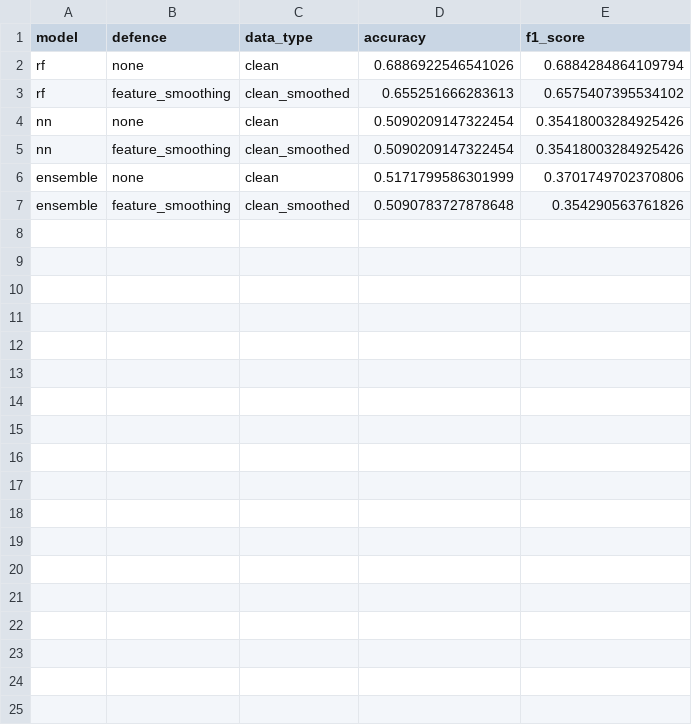
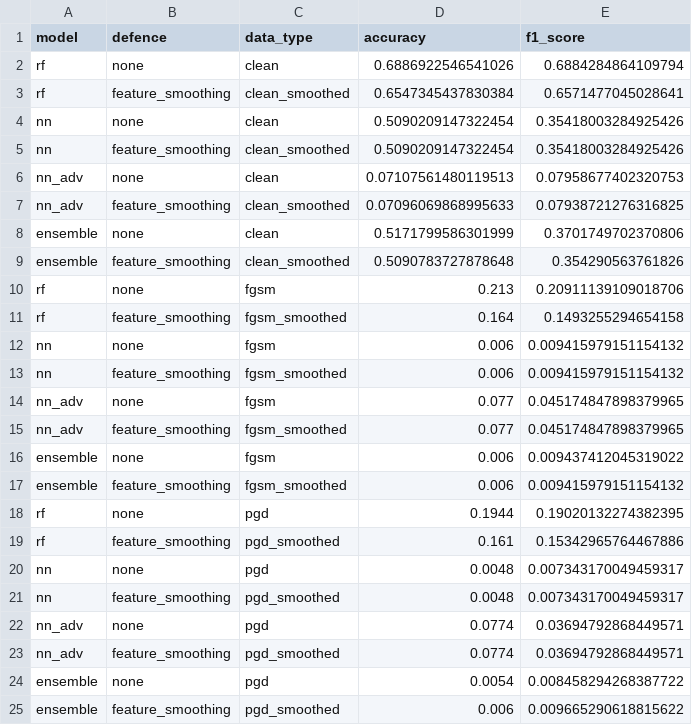
Before and after one commit to UniSA-ICT-2025-SP1-P2/capstone_project, a CSV file: prototype/defence_prototype/results/defence_results.csv, drawn as a sheet.

```diff
--- a/prototype/defence_prototype/results/defence_results.csv
+++ b/prototype/defence_prototype/results/defence_results.csv
@@ -2,6 +2,24 @@ model,defence,data_type,accuracy,f1_score
 rf,none,clean,0.6886922546541026,0.6884284864109794
-rf,feature_smoothing,clean_smoothed,0.655251666283613,0.6575407395534102
+rf,feature_smoothing,clean_smoothed,0.6547345437830384,0.6571477045028641
 nn,none,clean,0.5090209147322454,0.35418003284925426
 nn,feature_smoothing,clean_smoothed,0.5090209147322454,0.35418003284925426
+nn_adv,none,clean,0.07107561480119513,0.07958677402320753
+nn_adv,feature_smoothing,clean_smoothed,0.07096069868995633,0.07938721276316825
 ensemble,none,clean,0.5171799586301999,0.3701749702370806
 ensemble,feature_smoothing,clean_smoothed,0.5090783727878648,0.354290563761826
+rf,none,fgsm,0.213,0.20911139109018706
+rf,feature_smoothing,fgsm_smoothed,0.164,0.1493255294654158
+nn,none,fgsm,0.006,0.009415979151154132
+nn,feature_smoothing,fgsm_smoothed,0.006,0.009415979151154132
+nn_adv,none,fgsm,0.077,0.045174847898379965
+nn_adv,feature_smoothing,fgsm_smoothed,0.077,0.045174847898379965
+ensemble,none,fgsm,0.006,0.009437412045319022
+ensemble,feature_smoothing,fgsm_smoothed,0.006,0.009415979151154132
+rf,none,pgd,0.1944,0.19020132274382395
+rf,feature_smoothing,pgd_smoothed,0.161,0.15342965764467886
+nn,none,pgd,0.0048,0.007343170049459317
+nn,feature_smoothing,pgd_smoothed,0.0048,0.007343170049459317
+nn_adv,none,pgd,0.0774,0.03694792868449571
+nn_adv,feature_smoothing,pgd_smoothed,0.0774,0.03694792868449571
+ensemble,none,pgd,0.0054,0.008458294268387722
+ensemble,feature_smoothing,pgd_smoothed,0.006,0.009665290618815622
```
Also changed, not shown: prototype/defence_prototype/results/rf_clean_smoothed_feature_smoothing_predictions.csv, prototype/defence_prototype/results/rf_clean_smoothed_feature_smoothing_predictions_decoded.csv, 42 other files.
